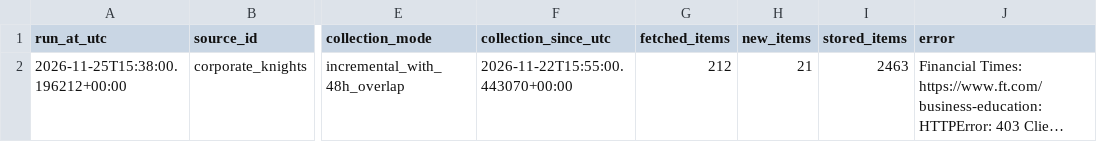
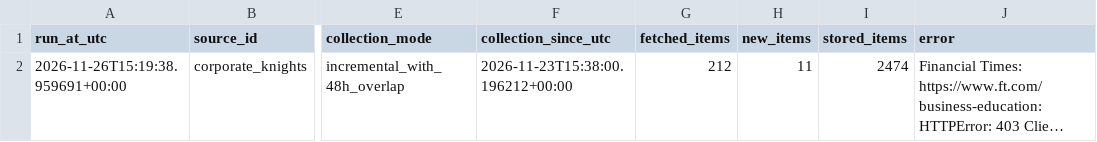
Before and after one commit to olgagaffarova/ESMT_newsflow, a CSV file: data/collector_status.csv, drawn as a sheet; only a part is shown, gaps mark what is left out; long unchanged cells end in …; the diff names each change by its address in the sheet, - before the commit and + after, or states it on an @@ line.

```diff
--- a/data/collector_status.csv
+++ b/data/collector_status.csv
-A2 (run_at_utc): 2026-11-25T15:38:00.196212+00:00
+A2 (run_at_utc): 2026-11-26T15:19:38.959691+00:00
-F2 (collection_since_utc): 2026-11-22T15:55:00.443070+00:00
+F2 (collection_since_utc): 2026-11-23T15:38:00.196212+00:00
-H2 (new_items): 21
+H2 (new_items): 11
-I2 (stored_items): 2463
+I2 (stored_items): 2474
```
Also changed, not shown: data/news.csv, 1 other file.
